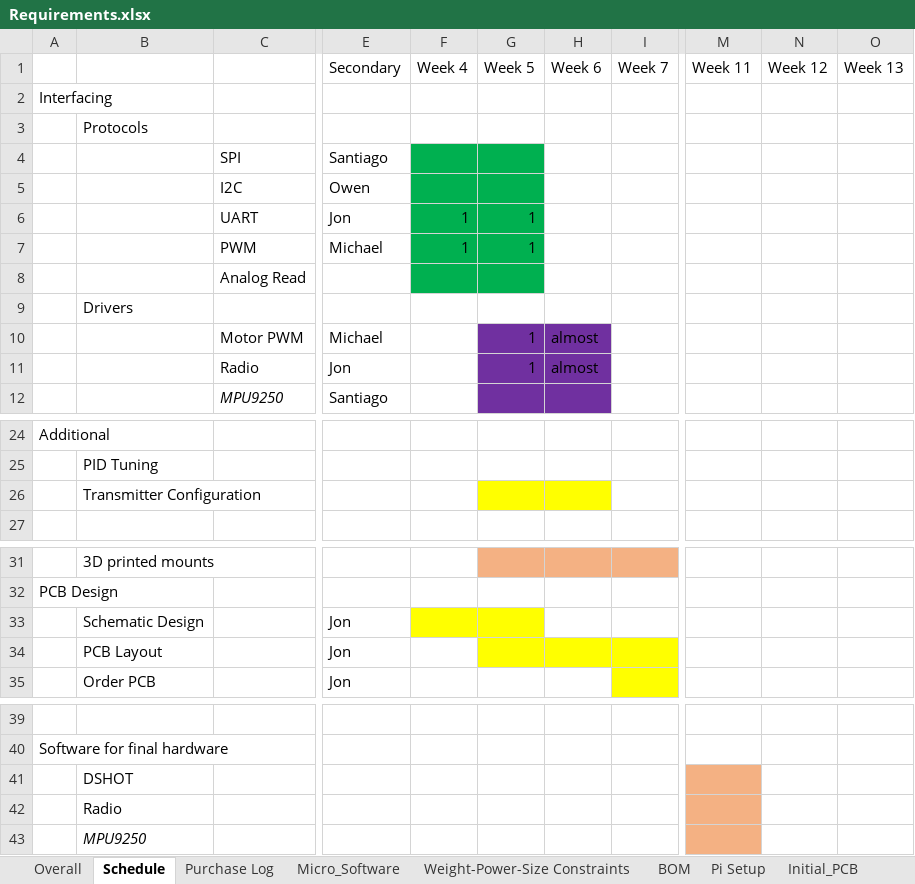
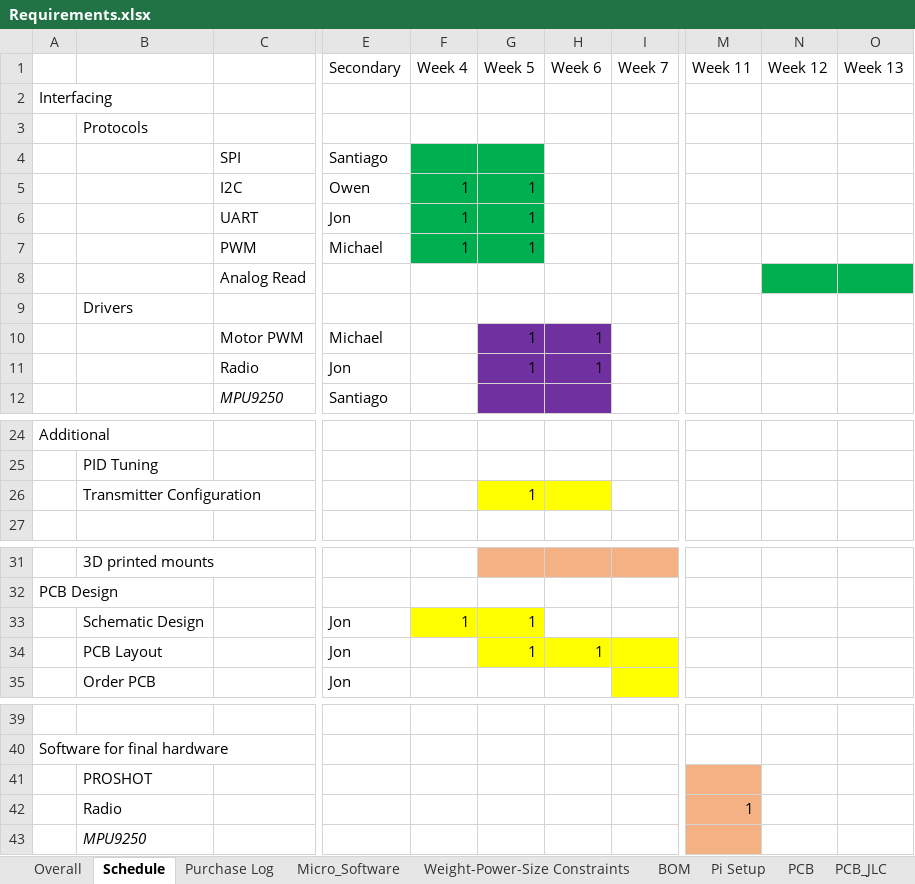
Before and after one commit to michaellangford99/ECE47700, an Excel workbook: docs/Requirements.xlsx, sheet Schedule, drawn as a sheet; only a part is shown, gaps mark what is left out; values as stored, in another font and other column widths than the file's, no borders; conditional formats not drawn; the diff names each change by its address in the sheet, - before the commit and + after, or states it on an @@ line.

```diff
--- a/docs/Requirements.xlsx (sheet Schedule)
+++ b/docs/Requirements.xlsx (sheet Schedule)
-sheet tab: Initial_PCB
+sheet tab: PCB
-F5 (Week 4): (empty)
+F5 (Week 4): 1
-G5 (Week 5): (empty)
+G5 (Week 5): 1
-F8:G8 fill: #00B050
+F8:G8 fill: none
-N8:O8 fill: none
+N8:O8 fill: #00B050
-H10:H11 (Week 6): almost
+H10:H11 (Week 6): 1
-G26 (Week 5): (empty)
+G26 (Week 5): 1
-F33 (Week 4): (empty)
+F33 (Week 4): 1
-G33:G34 (Week 5): (empty)
+G33:G34 (Week 5): 1
-H34 (Week 6): (empty)
+H34 (Week 6): 1
-B41: DSHOT
+B41: PROSHOT
-M42 (Week 11): (empty)
+M42 (Week 11): 1
```
Also changed, not shown: sheet PCB, sheet Purchase Log, sheet Micro_Software, sheet Weight-Power-Size Constraints, other sheet tabs, 49 other files.
